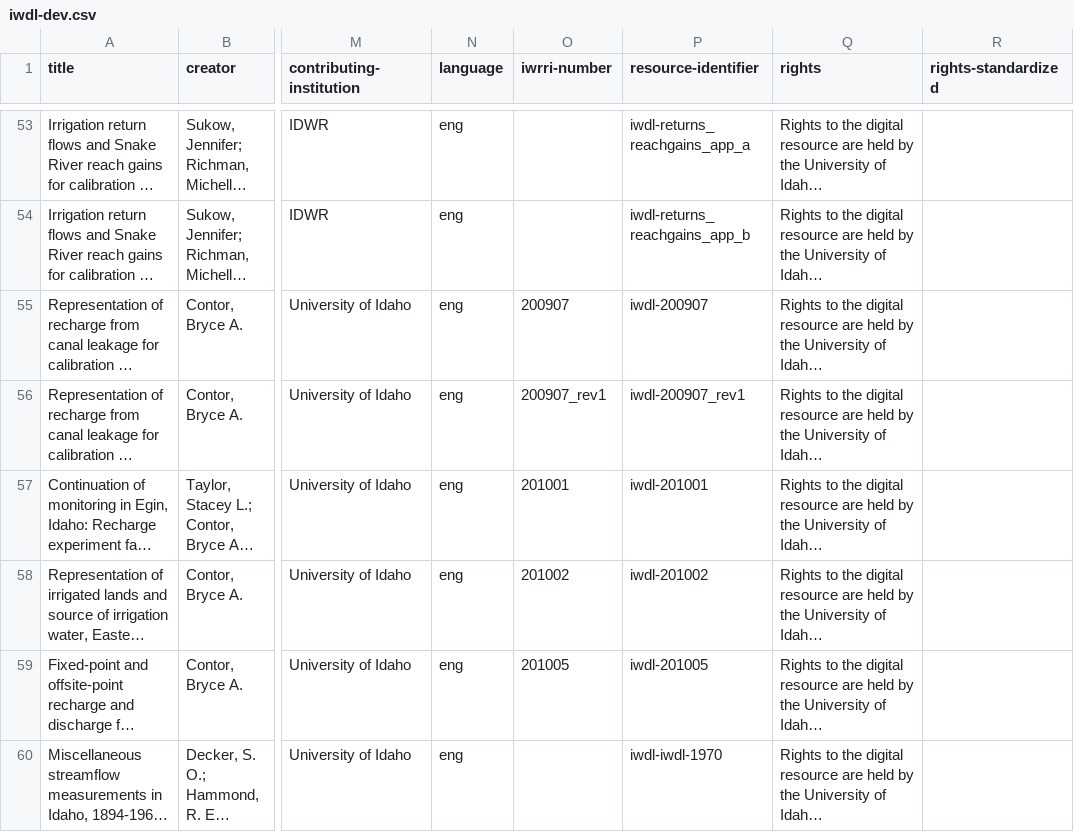
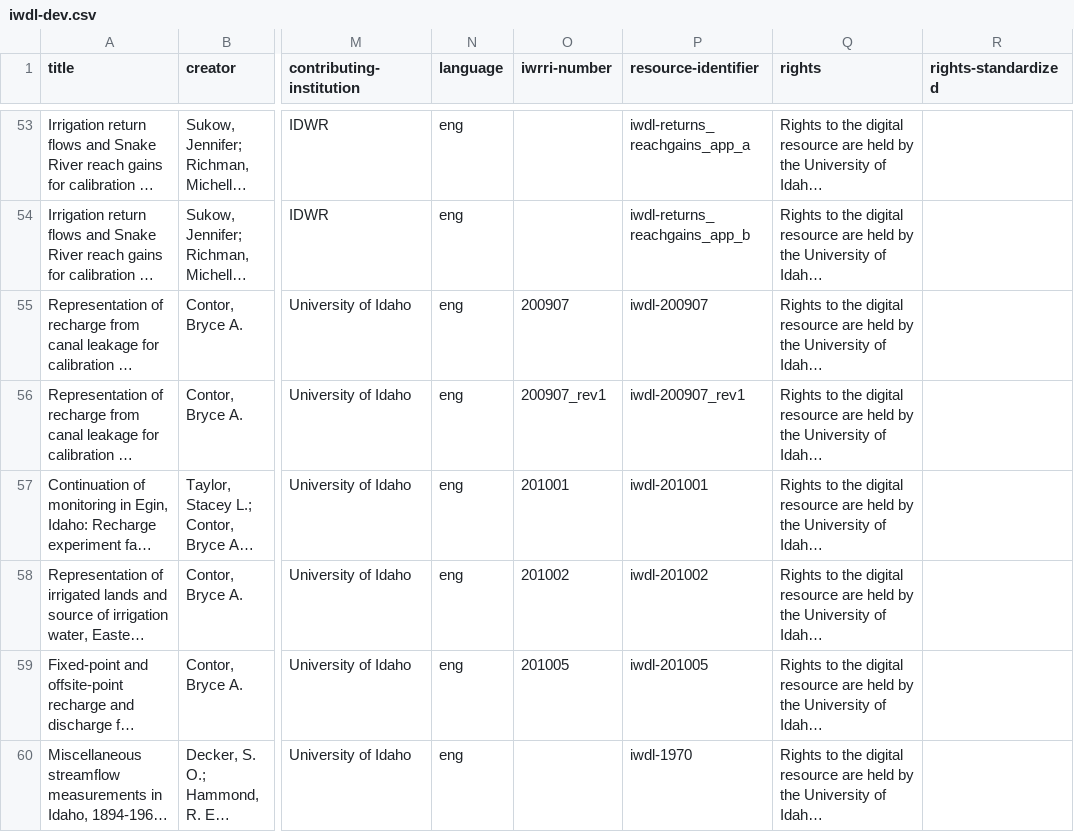
Before and after one commit to uidaholib/iwdl_source, a CSV file: _data/iwdl-dev.csv, drawn as a sheet; only a part is shown, gaps mark what is left out; long unchanged cells end in …; the diff names each change by its address in the sheet, - before the commit and + after, or states it on an @@ line.

Commit message:
fix metadata id

```diff
--- a/_data/iwdl-dev.csv
+++ b/_data/iwdl-dev.csv
-P60 (resource-identifier): iwdl-iwdl-1970
+P60 (resource-identifier): iwdl-1970
```
Also changed, not shown: 1 other file.
